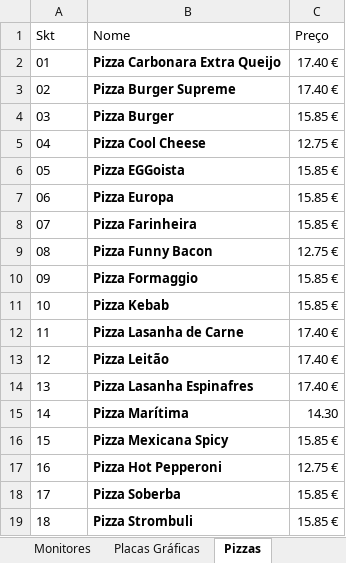
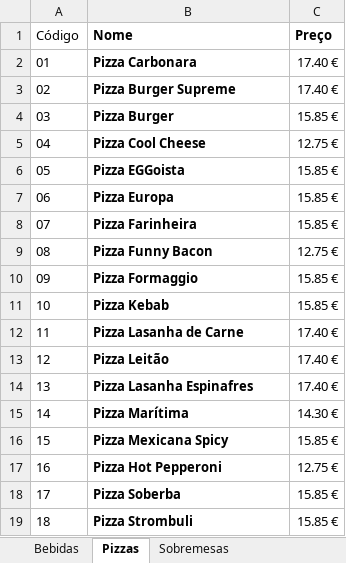
Before and after one commit to GoncaloMalheiro/pizza, an Excel workbook: db/Produtos.xlsx, sheet Pizzas, drawn as a sheet; values as stored, in another font and other column widths than the file's, no borders; the diff names each change by its address in the sheet, - before the commit and + after, or states it on an @@ line.

Commit message:
adicionei  pizzas e sobremesas

```diff
--- a/db/Produtos.xlsx (sheet Pizzas)
+++ b/db/Produtos.xlsx (sheet Pizzas)
-sheet tab: Monitores
+sheet tab: Bebidas
-sheet tab: Placas Gráficas
+sheet tab: Sobremesas
@@ sheet tab order changed: Bebidas | Pizzas | Sobremesas @@
-A1: Skt
+A1: Código
-B1:C1 bold: off
+B1:C1 bold: on
-B2 (Nome): Pizza Carbonara Extra Queijo
+B2 (Nome): Pizza Carbonara
-C15 (Preço): 14.30
+C15 (Preço): 14.30 €
```
Also changed, not shown: sheet Sobremesas, sheet Bebidas, 53 other files.
